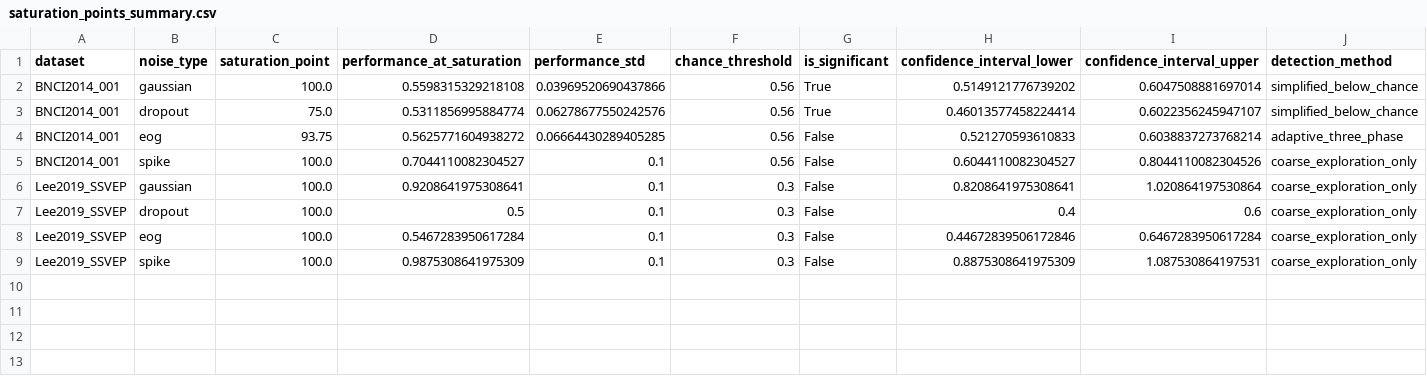
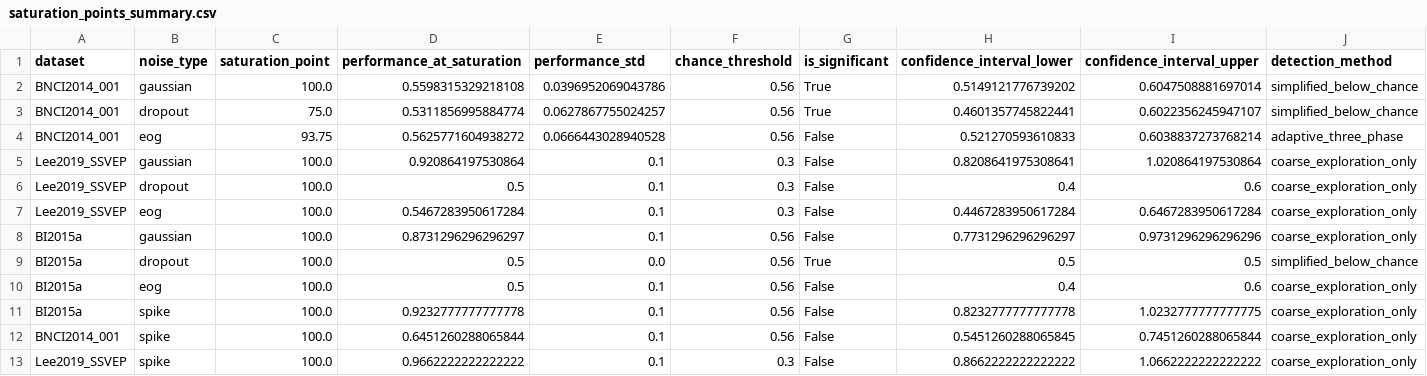
Before and after one commit to skinahan/eeg-robustness-benchmark, a CSV file: saturation_results/saturation_points_summary.csv, drawn as a sheet.

```diff
--- a/saturation_results/saturation_points_summary.csv
+++ b/saturation_results/saturation_points_summary.csv
@@ -1,9 +1,13 @@
 dataset,noise_type,saturation_point,performance_at_saturation,performance_std,chance_threshold,is_significant,confidence_interval_lower,confidence_interval_upper,detection_method
-BNCI2014_001,gaussian,100.0,0.5598315329218108,0.03969520690437866,0.56,True,0.5149121776739202,0.6047508881697014,simplified_below_chance
-BNCI2014_001,dropout,75.0,0.5311856995884774,0.06278677550242576,0.56,True,0.46013577458224414,0.6022356245947107,simplified_below_chance
-BNCI2014_001,eog,93.75,0.5625771604938272,0.06664430289405285,0.56,False,0.521270593610833,0.6038837273768214,adaptive_three_phase
-BNCI2014_001,spike,100.0,0.7044110082304527,0.1,0.56,False,0.6044110082304527,0.8044110082304526,coarse_exploration_only
-Lee2019_SSVEP,gaussian,100.0,0.9208641975308641,0.1,0.3,False,0.8208641975308641,1.020864197530864,coarse_exploration_only
+BNCI2014_001,gaussian,100.0,0.5598315329218108,0.0396952069043786,0.56,True,0.5149121776739202,0.6047508881697014,simplified_below_chance
+BNCI2014_001,dropout,75.0,0.5311856995884774,0.0627867755024257,0.56,True,0.4601357745822441,0.6022356245947107,simplified_below_chance
+BNCI2014_001,eog,93.75,0.5625771604938272,0.0666443028940528,0.56,False,0.521270593610833,0.6038837273768214,adaptive_three_phase
+Lee2019_SSVEP,gaussian,100.0,0.920864197530864,0.1,0.3,False,0.8208641975308641,1.020864197530864,coarse_exploration_only
 Lee2019_SSVEP,dropout,100.0,0.5,0.1,0.3,False,0.4,0.6,coarse_exploration_only
-Lee2019_SSVEP,eog,100.0,0.5467283950617284,0.1,0.3,False,0.44672839506172846,0.6467283950617284,coarse_exploration_only
-Lee2019_SSVEP,spike,100.0,0.9875308641975309,0.1,0.3,False,0.8875308641975309,1.087530864197531,coarse_exploration_only
+Lee2019_SSVEP,eog,100.0,0.5467283950617284,0.1,0.3,False,0.4467283950617284,0.6467283950617284,coarse_exploration_only
+BI2015a,gaussian,100.0,0.8731296296296297,0.1,0.56,False,0.7731296296296297,0.9731296296296296,coarse_exploration_only
+BI2015a,dropout,100.0,0.5,0.0,0.56,True,0.5,0.5,simplified_below_chance
+BI2015a,eog,100.0,0.5,0.1,0.56,False,0.4,0.6,coarse_exploration_only
+BI2015a,spike,100.0,0.9232777777777778,0.1,0.56,False,0.8232777777777778,1.0232777777777775,coarse_exploration_only
+BNCI2014_001,spike,100.0,0.6451260288065844,0.1,0.56,False,0.5451260288065845,0.7451260288065844,coarse_exploration_only
+Lee2019_SSVEP,spike,100.0,0.9662222222222222,0.1,0.3,False,0.8662222222222222,1.0662222222222222,coarse_exploration_only
```
Also changed, not shown: 11 other files.
